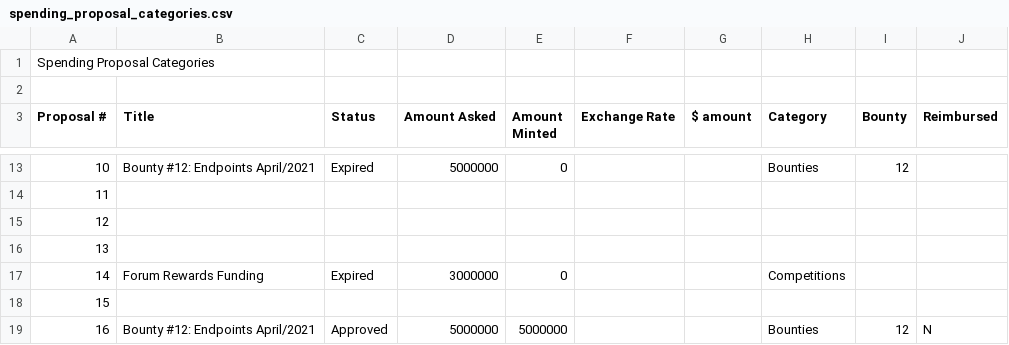
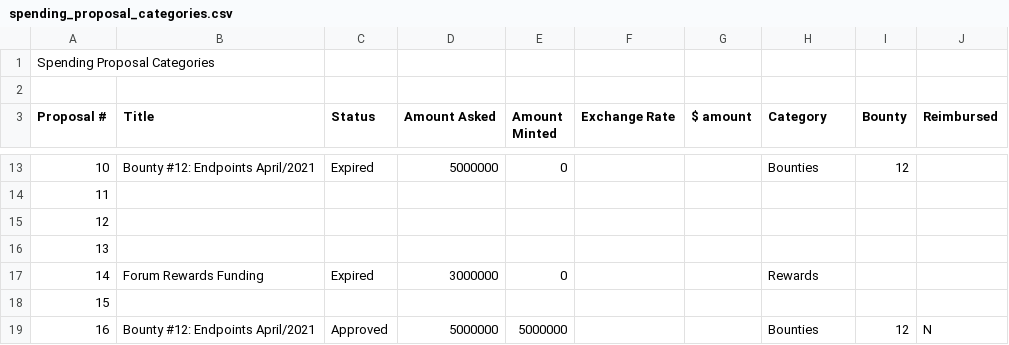
Before and after one commit to Joystream/community-repo, a CSV file: documentation/spending_proposal_categories.csv, drawn as a sheet; only a part is shown, gaps mark what is left out.

Commit message:
Update spending_proposal_categories.csv

```diff
--- a/documentation/spending_proposal_categories.csv
+++ b/documentation/spending_proposal_categories.csv
@@ -16,3 +16,3 @@ Proposal #,Title,Status,Amount Asked,Amount Minted,Exchange Rate,$ amount,Catego
 13,,,,,,,,,
-14,Forum Rewards Funding,Expired,3000000,0,,,Competitions,,
+14,Forum Rewards Funding,Expired,3000000,0,,,Rewards,,
 15,,,,,,,,,
```
